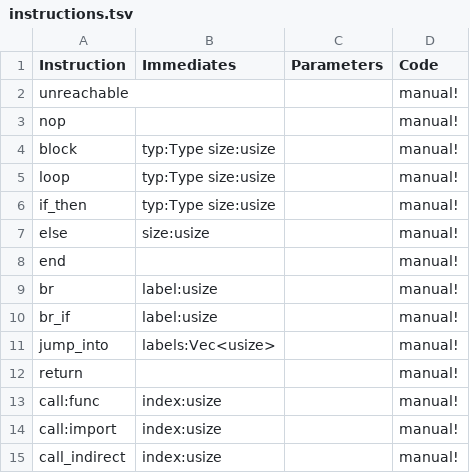
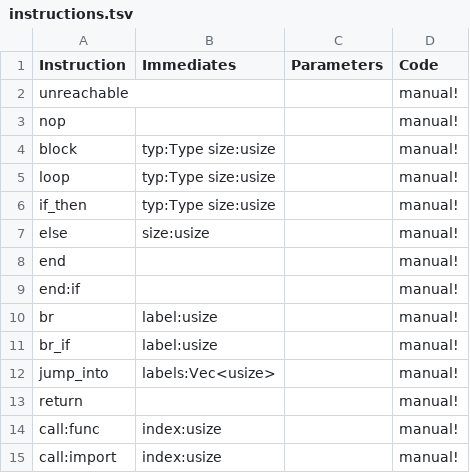
Before and after one commit to hvox/ppk4n, a TSV file: src/sppkn/instructions.tsv, drawn as a sheet; only a part is shown; the shorter side is filled out with more unchanged rows.

Commit message:
Add end:if instruction

```diff
--- a/src/sppkn/instructions.tsv
+++ b/src/sppkn/instructions.tsv
@@ -8,2 +8,3 @@ else	size:usize		manual!
 end			manual!
+end:if			manual!
 br	label:usize		manual!
```
Also changed, not shown: 1 other file.
